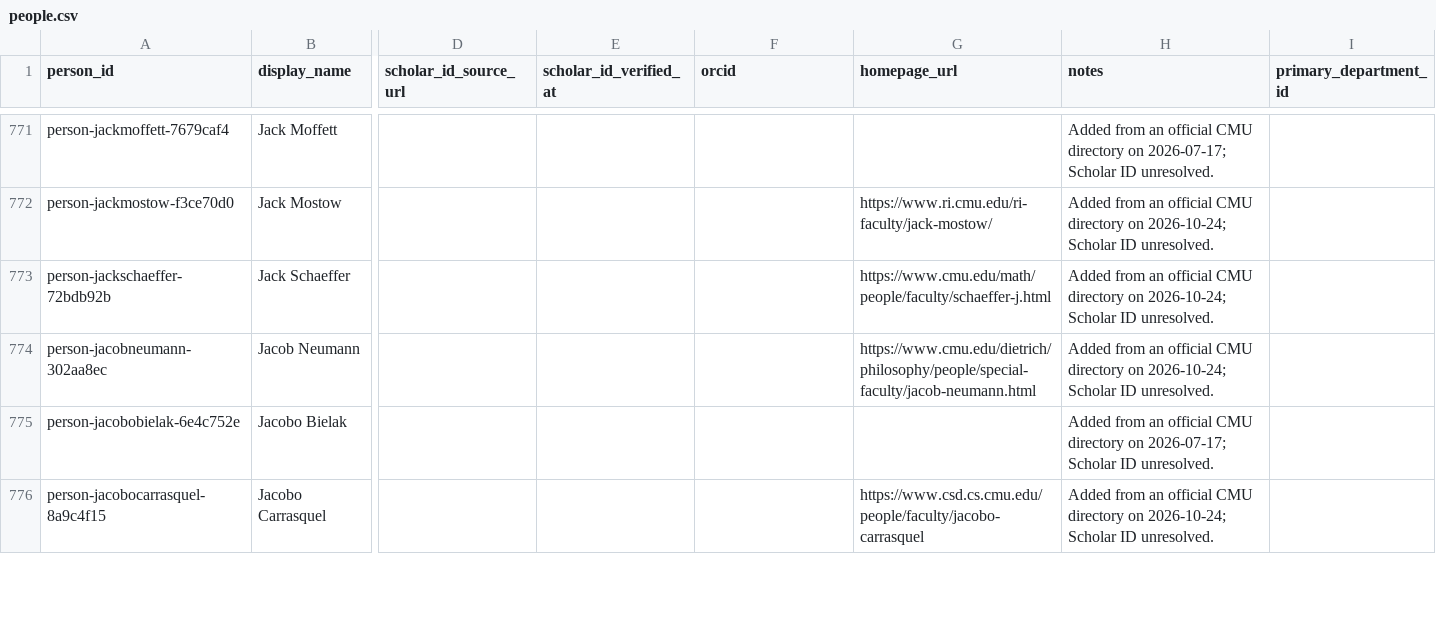
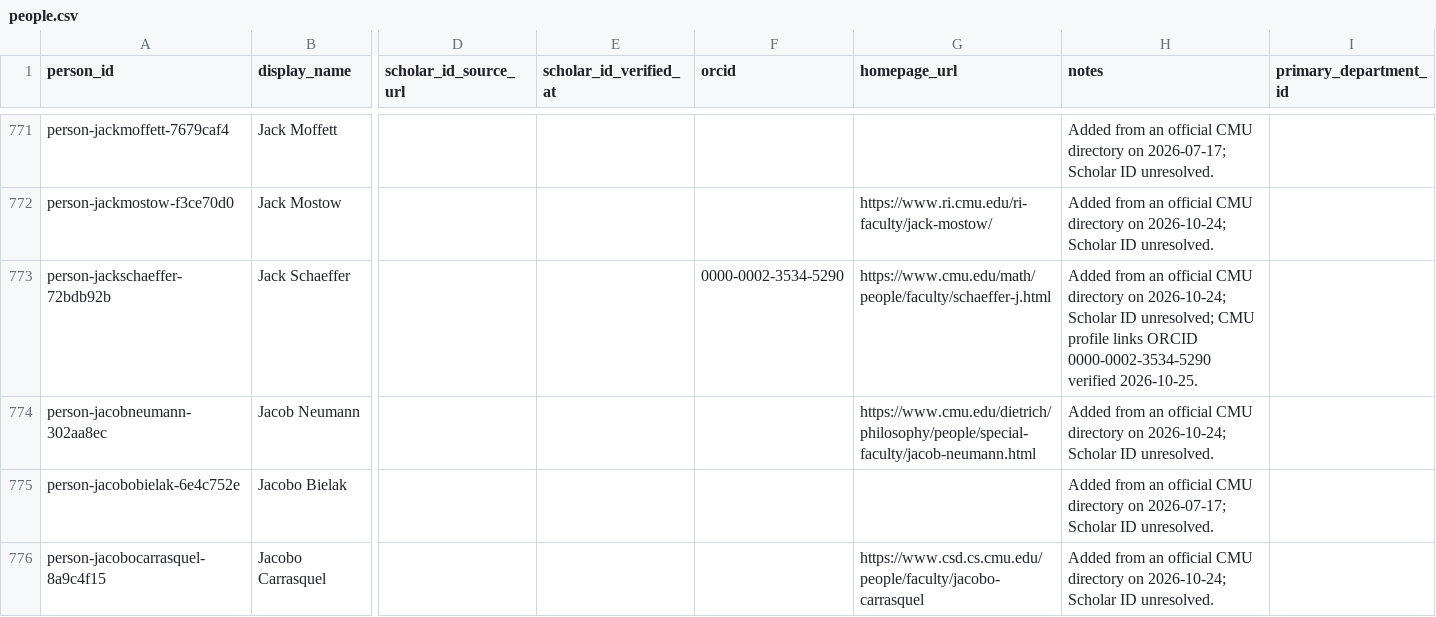
Before and after one commit to cmccomb/map-of-research, a CSV file: registry/people.csv, drawn as a sheet; only a part is shown, gaps mark what is left out; the diff names each change by its address in the sheet, - before the commit and + after, or states it on an @@ line.

Commit message:
Verify Schaeffer ORCID and hold incomplete publication list

```diff
--- a/registry/people.csv
+++ b/registry/people.csv
-F773 (orcid): (empty)
+F773 (orcid): 0000-0002-3534-5290
-H773 (notes): …Scholar ID unresolved.
+H773 (notes): …Scholar ID unresolved; CMU profile links ORCID 0000-0002-3534-5290 verified 2026-10-25.
```
Also changed, not shown: 1 other file.
